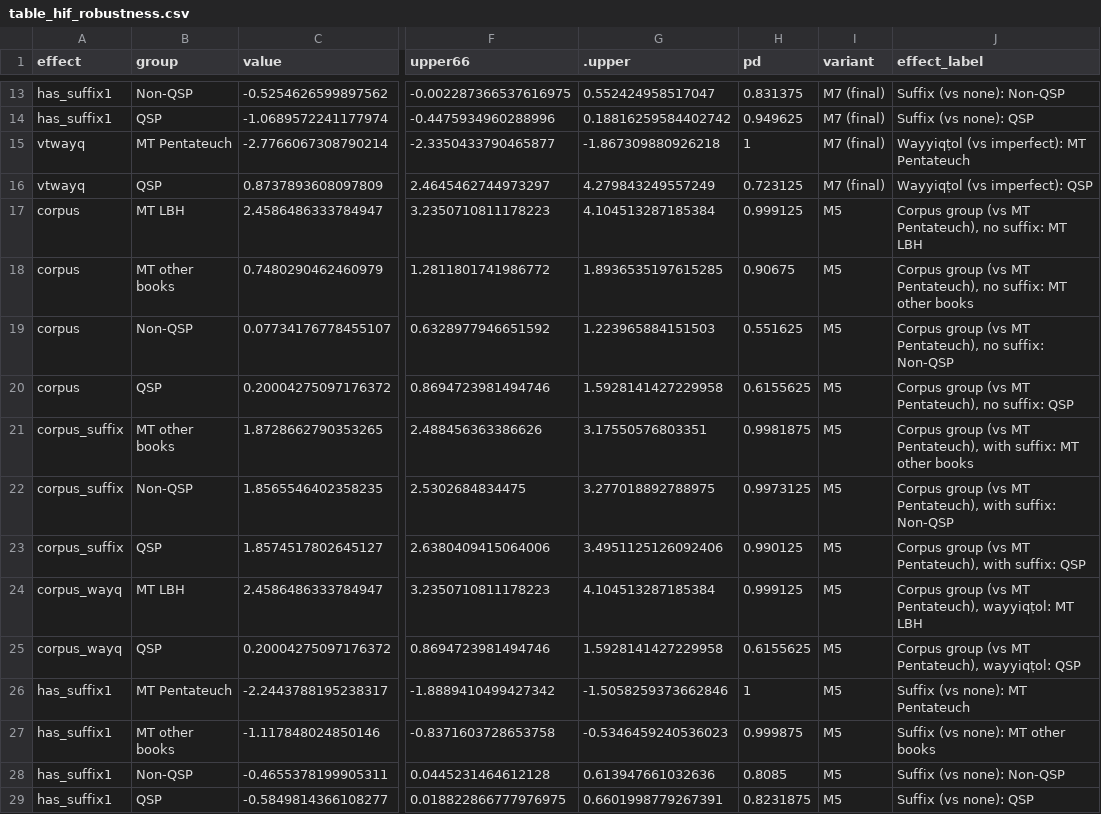
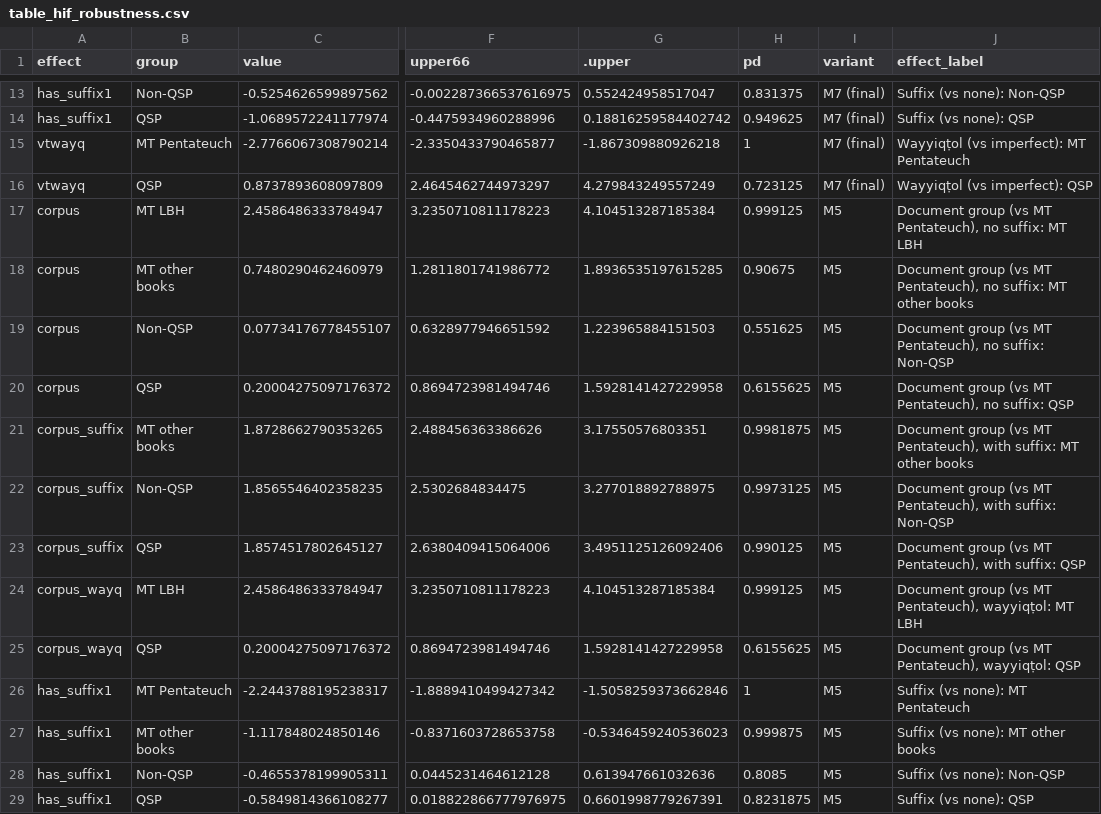
Before and after one commit to MartijnNaaijer/hebrew_spelling_variation, a CSV file: analysis/ch09_verbs/hiphil_triliteral/figures/table_hif_robustness.csv, drawn as a sheet; only a part is shown, gaps mark what is left out; the diff covers the shown part only; the diff names each change by its address in the sheet, - before the commit and + after, or states it on an @@ line.

Commit message:
figure scripts

```diff
--- a/analysis/ch09_verbs/hiphil_triliteral/figures/table_hif_robustness.csv
+++ b/analysis/ch09_verbs/hiphil_triliteral/figures/table_hif_robustness.csv
-J17 (effect_label): Corpus group (vs…
+J17 (effect_label): Document group (vs…
-J18 (effect_label): Corpus group (vs…
+J18 (effect_label): Document group (vs…
-J19 (effect_label): Corpus group (vs…
+J19 (effect_label): Document group (vs…
-J20 (effect_label): Corpus group (vs…
+J20 (effect_label): Document group (vs…
-J21 (effect_label): Corpus group (vs…
+J21 (effect_label): Document group (vs…
-J22 (effect_label): Corpus group (vs…
+J22 (effect_label): Document group (vs…
-J23 (effect_label): Corpus group (vs…
+J23 (effect_label): Document group (vs…
-J24 (effect_label): Corpus group (vs…
+J24 (effect_label): Document group (vs…
-J25 (effect_label): Corpus group (vs…
+J25 (effect_label): Document group (vs…
```
Also changed, not shown: 45 edited cells elsewhere in this file, analysis/ch09_verbs/hiphil_triliteral/figures/table_hif_effects.csv, analysis/ch09_verbs/ptca_qal/figures/table_ptca_effects.csv, 7 other files.
